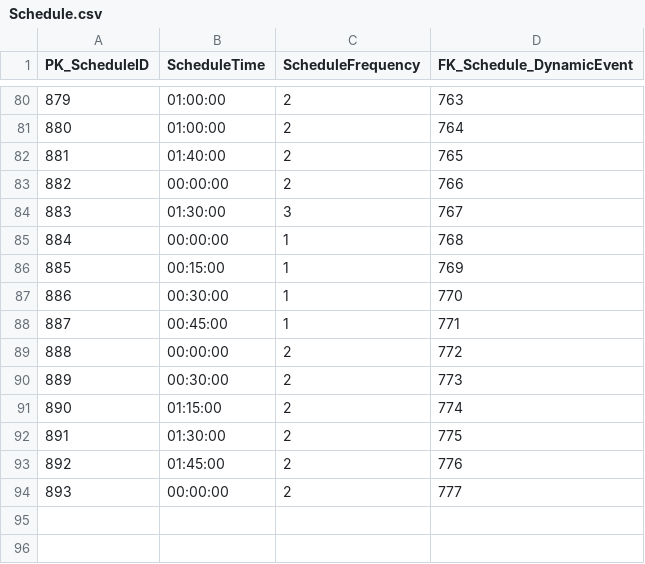
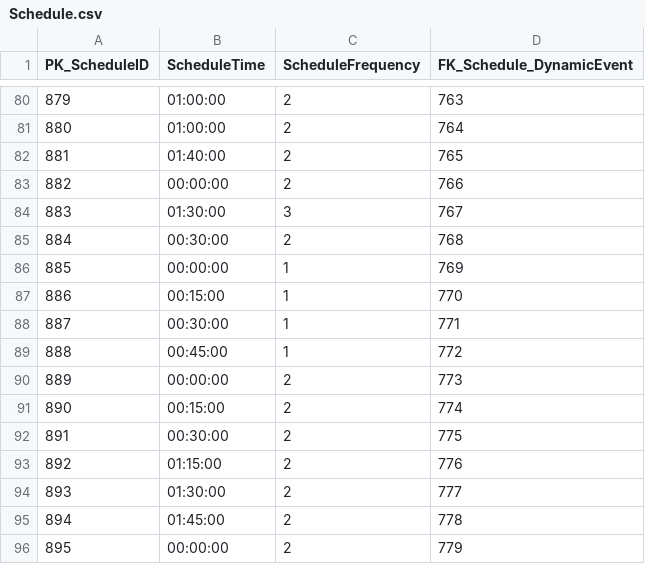
Before and after one commit to paigegoldhagen/starbower, a CSV file: src/main/resources/data/Schedule.csv, drawn as a sheet; only a part is shown, gaps mark what is left out; addresses are those after the commit; the diff names each change by its address in the sheet, - before the commit and + after, or states it on an @@ line.

```diff
--- a/src/main/resources/data/Schedule.csv
+++ b/src/main/resources/data/Schedule.csv
+row 85: 884 | 00:30:00 | 2 | 768
@@ column A (PK_ScheduleID) renumbered from row 86 down @@
-D86 (FK_Schedule_DynamicEvent): 768
+D86 (FK_Schedule_DynamicEvent): 769
-D87 (FK_Schedule_DynamicEvent): 769
+D87 (FK_Schedule_DynamicEvent): 770
-D88 (FK_Schedule_DynamicEvent): 770
+D88 (FK_Schedule_DynamicEvent): 771
-D89 (FK_Schedule_DynamicEvent): 771
+D89 (FK_Schedule_DynamicEvent): 772
-D90 (FK_Schedule_DynamicEvent): 772
+D90 (FK_Schedule_DynamicEvent): 773
+row 91: 890 | 00:15:00 | 2 | 774
-D92 (FK_Schedule_DynamicEvent): 773
+D92 (FK_Schedule_DynamicEvent): 775
-D93 (FK_Schedule_DynamicEvent): 774
+D93 (FK_Schedule_DynamicEvent): 776
-D94 (FK_Schedule_DynamicEvent): 775
+D94 (FK_Schedule_DynamicEvent): 777
-D95 (FK_Schedule_DynamicEvent): 776
+D95 (FK_Schedule_DynamicEvent): 778
-D96 (FK_Schedule_DynamicEvent): 777
+D96 (FK_Schedule_DynamicEvent): 779
```
Also changed, not shown: src/main/resources/data/Category.csv, src/main/resources/data/DynamicEvent.csv, 37 other files.
